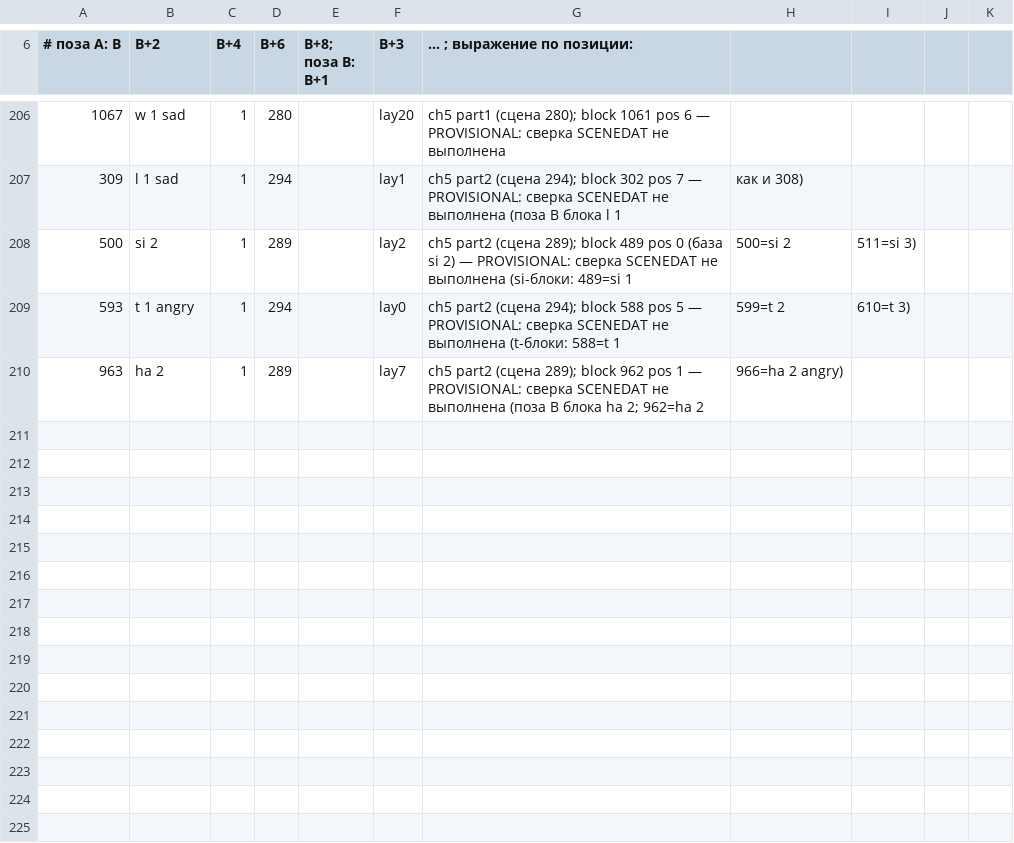
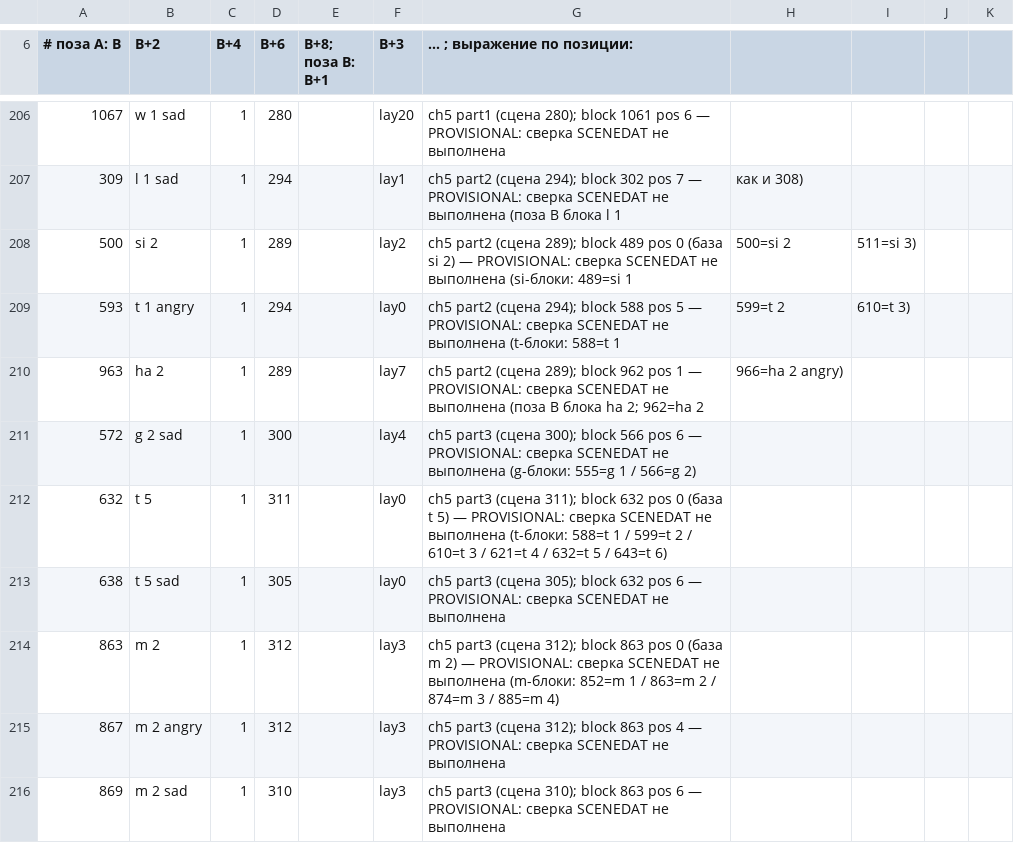
Before and after one commit to timeasoff/Zero-no-Tsukaima-1-RenPy, a CSV file: references/sprite_id_map.csv, drawn as a sheet; only a part is shown, gaps mark what is left out; the diff names each change by its address in the sheet, - before the commit and + after, or states it on an @@ line.

```diff
--- a/references/sprite_id_map.csv
+++ b/references/sprite_id_map.csv
+row 211: 572 | g 2 sad | 1 | 300 |  | lay4 | ch5 part3 (сцена 300); block 566 pos 6 — PROVISIONAL: сверка SCENEDAT не выполнена (g-блоки: 555=g 1 / 566=g 2)
+row 212: 632 | t 5 | 1 | 311 |  | lay0 | ch5 part3 (сцена 311); block 632 pos 0 (база t 5) — PROVISIONAL: сверка SCENEDAT не выполнена (t-блоки: 588=t 1 / 599=t 2 / 610=t 3 / 621=t 4 / 632=t 5 / 643=t 6)
+row 213: 638 | t 5 sad | 1 | 305 |  | lay0 | ch5 part3 (сцена 305); block 632 pos 6 — PROVISIONAL: сверка SCENEDAT не выполнена
+row 214: 863 | m 2 | 1 | 312 |  | lay3 | ch5 part3 (сцена 312); block 863 pos 0 (база m 2) — PROVISIONAL: сверка SCENEDAT не выполнена (m-блоки: 852=m 1 / 863=m 2 / 874=m 3 / 885=m 4)
+row 215: 867 | m 2 angry | 1 | 312 |  | lay3 | ch5 part3 (сцена 312); block 863 pos 4 — PROVISIONAL: сверка SCENEDAT не выполнена
+row 216: 869 | m 2 sad | 1 | 310 |  | lay3 | ch5 part3 (сцена 310); block 863 pos 6 — PROVISIONAL: сверка SCENEDAT не выполнена
```
Also changed, not shown: references/voice_id_map.csv, 39 other files.
